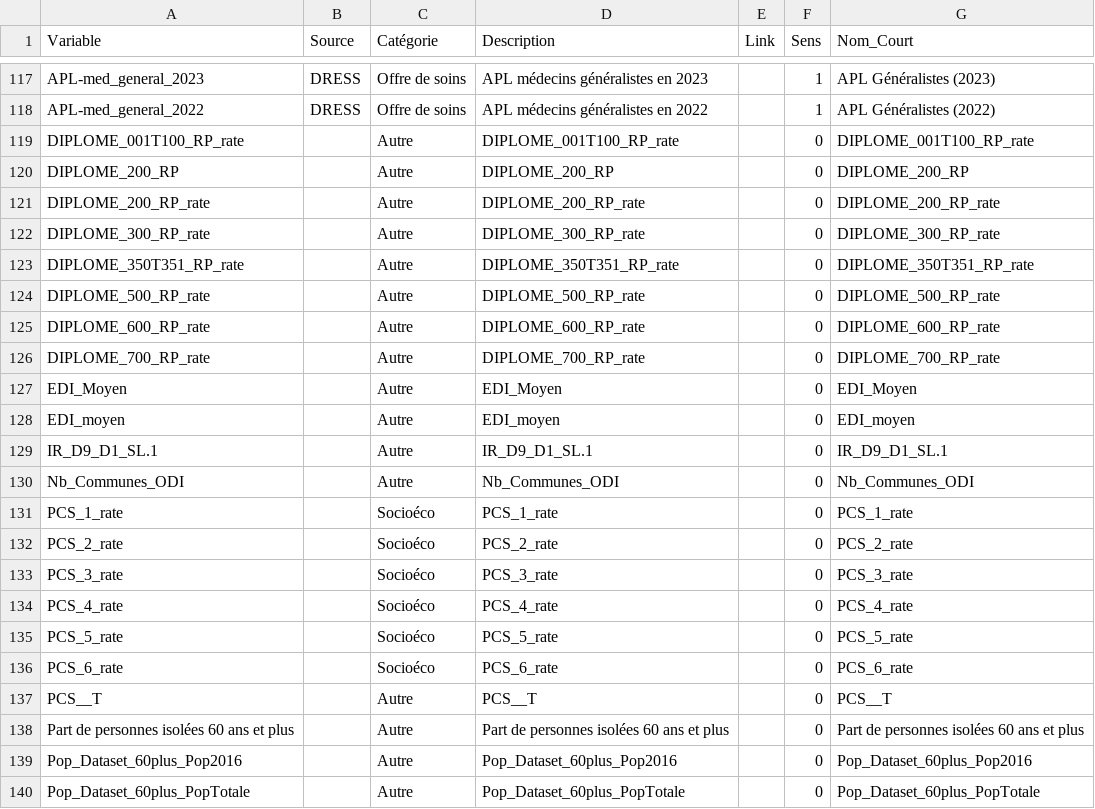
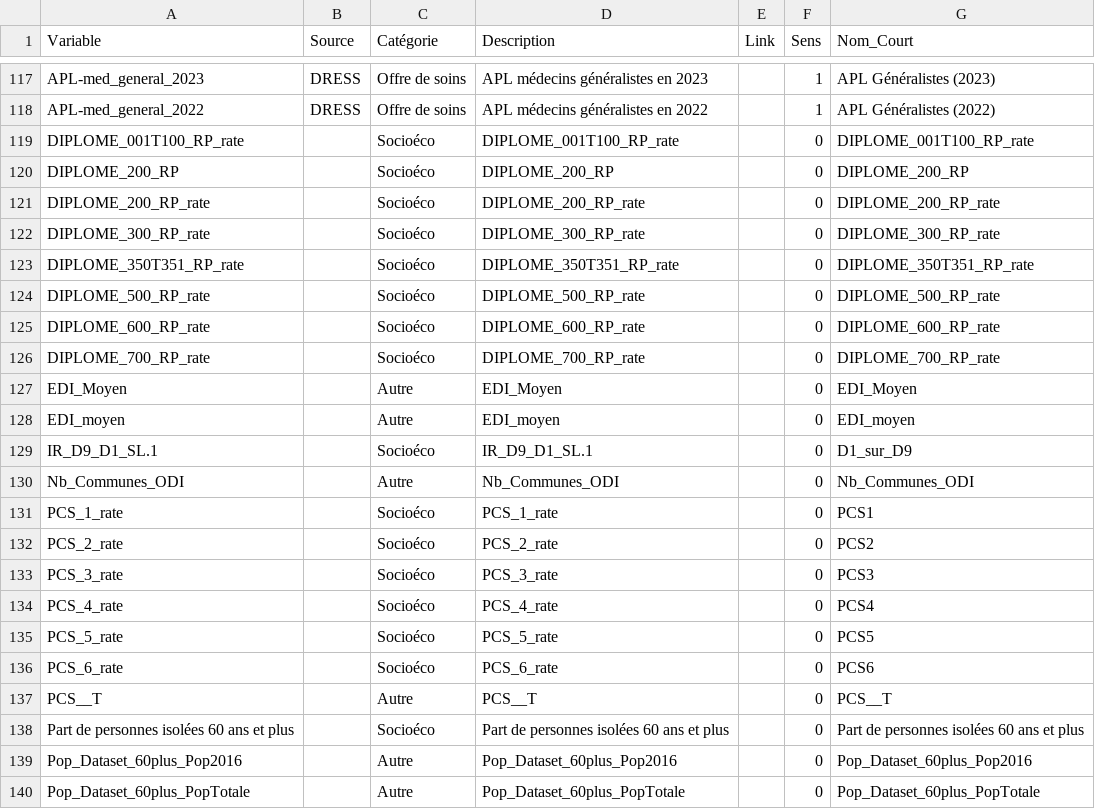
Before and after one commit to raphaelcontri/SeniAura, a CSV file: data/dictionnaire_variables.csv, drawn as a sheet; only a part is shown, gaps mark what is left out; the diff covers the shown part only.

```diff
--- a/data/dictionnaire_variables.csv
+++ b/data/dictionnaire_variables.csv
@@ -118,22 +118,22 @@ APL-med_general_2023,DRESS,Offre de soins,APL médecins généralistes en 2023,,
 APL-med_general_2022,DRESS,Offre de soins,APL médecins généralistes en 2022,,1,APL Généralistes (2022)
-DIPLOME_001T100_RP_rate,,Autre,DIPLOME_001T100_RP_rate,,0,DIPLOME_001T100_RP_rate
-DIPLOME_200_RP,,Autre,DIPLOME_200_RP,,0,DIPLOME_200_RP
-DIPLOME_200_RP_rate,,Autre,DIPLOME_200_RP_rate,,0,DIPLOME_200_RP_rate
-DIPLOME_300_RP_rate,,Autre,DIPLOME_300_RP_rate,,0,DIPLOME_300_RP_rate
-DIPLOME_350T351_RP_rate,,Autre,DIPLOME_350T351_RP_rate,,0,DIPLOME_350T351_RP_rate
-DIPLOME_500_RP_rate,,Autre,DIPLOME_500_RP_rate,,0,DIPLOME_500_RP_rate
-DIPLOME_600_RP_rate,,Autre,DIPLOME_600_RP_rate,,0,DIPLOME_600_RP_rate
-DIPLOME_700_RP_rate,,Autre,DIPLOME_700_RP_rate,,0,DIPLOME_700_RP_rate
+DIPLOME_001T100_RP_rate,,Socioéco,DIPLOME_001T100_RP_rate,,0,DIPLOME_001T100_RP_rate
+DIPLOME_200_RP,,Socioéco,DIPLOME_200_RP,,0,DIPLOME_200_RP
+DIPLOME_200_RP_rate,,Socioéco,DIPLOME_200_RP_rate,,0,DIPLOME_200_RP_rate
+DIPLOME_300_RP_rate,,Socioéco,DIPLOME_300_RP_rate,,0,DIPLOME_300_RP_rate
+DIPLOME_350T351_RP_rate,,Socioéco,DIPLOME_350T351_RP_rate,,0,DIPLOME_350T351_RP_rate
+DIPLOME_500_RP_rate,,Socioéco,DIPLOME_500_RP_rate,,0,DIPLOME_500_RP_rate
+DIPLOME_600_RP_rate,,Socioéco,DIPLOME_600_RP_rate,,0,DIPLOME_600_RP_rate
+DIPLOME_700_RP_rate,,Socioéco,DIPLOME_700_RP_rate,,0,DIPLOME_700_RP_rate
 EDI_Moyen,,Autre,EDI_Moyen,,0,EDI_Moyen
 EDI_moyen,,Autre,EDI_moyen,,0,EDI_moyen
-IR_D9_D1_SL.1,,Autre,IR_D9_D1_SL.1,,0,IR_D9_D1_SL.1
+IR_D9_D1_SL.1,,Socioéco,IR_D9_D1_SL.1,,0,D1_sur_D9
 Nb_Communes_ODI,,Autre,Nb_Communes_ODI,,0,Nb_Communes_ODI
-PCS_1_rate,,Socioéco,PCS_1_rate,,0,PCS_1_rate
-PCS_2_rate,,Socioéco,PCS_2_rate,,0,PCS_2_rate
-PCS_3_rate,,Socioéco,PCS_3_rate,,0,PCS_3_rate
-PCS_4_rate,,Socioéco,PCS_4_rate,,0,PCS_4_rate
-PCS_5_rate,,Socioéco,PCS_5_rate,,0,PCS_5_rate
-PCS_6_rate,,Socioéco,PCS_6_rate,,0,PCS_6_rate
+PCS_1_rate,,Socioéco,PCS_1_rate,,0,PCS1
+PCS_2_rate,,Socioéco,PCS_2_rate,,0,PCS2
+PCS_3_rate,,Socioéco,PCS_3_rate,,0,PCS3
+PCS_4_rate,,Socioéco,PCS_4_rate,,0,PCS4
+PCS_5_rate,,Socioéco,PCS_5_rate,,0,PCS5
+PCS_6_rate,,Socioéco,PCS_6_rate,,0,PCS6
 PCS__T,,Autre,PCS__T,,0,PCS__T
-Part de personnes isolées 60 ans et plus,,Autre,Part de personnes isolées 60 ans et plus,,0,Part de personnes isolées 60 ans et plus
+Part de personnes isolées 60 ans et plus,,Socioéco,Part de personnes isolées 60 ans et plus,,0,Part de personnes isolées 60 ans et plus
 Pop_Dataset_60plus_Pop2016,,Autre,Pop_Dataset_60plus_Pop2016,,0,Pop_Dataset_60plus_Pop2016
```
Also changed, not shown: 14 edited cells elsewhere in this file, 14 other files.
